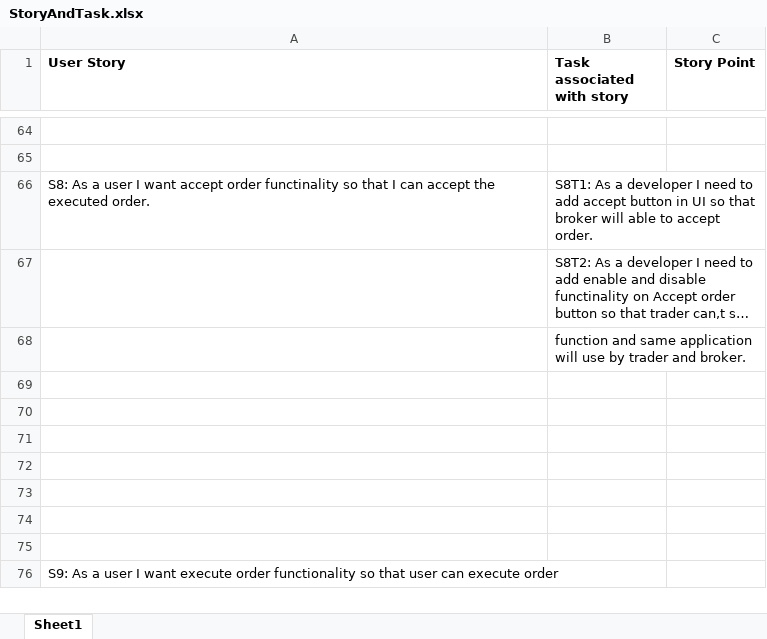
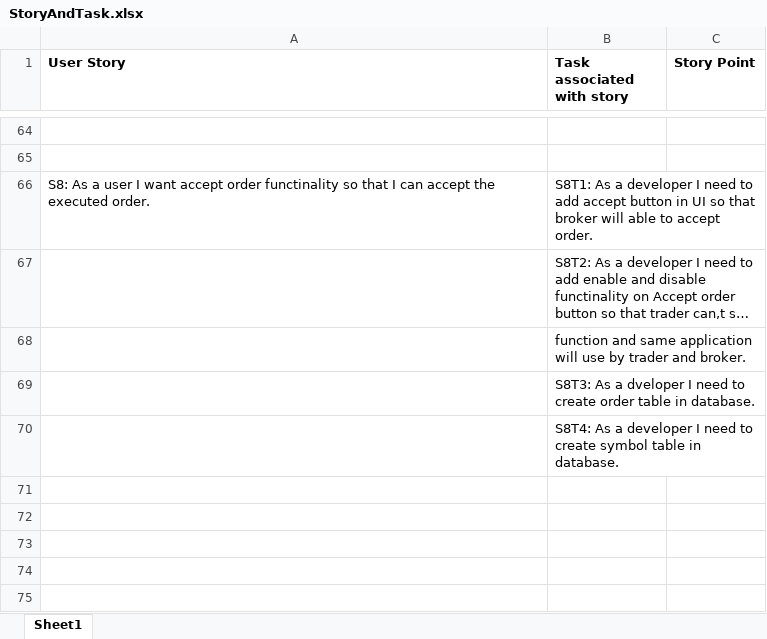
Before and after one commit to goldyjoshi/fixengine, an Excel workbook: src/main/resources/StoryAndTask.xlsx, sheet Sheet1, drawn as a sheet; only a part is shown, gaps mark what is left out; the shorter side is filled out with more unchanged rows; long unchanged cells end in …; values as stored, in another font and other column widths than the file's, no borders; the diff names each change by its address in the sheet, - before the commit and + after, or states it on an @@ line.

```diff
--- a/src/main/resources/StoryAndTask.xlsx (sheet Sheet1)
+++ b/src/main/resources/StoryAndTask.xlsx (sheet Sheet1)
-B69 (Task associated with story): (empty)
+B69 (Task associated with story): S8T3: As a dveloper I need to create order table in database.
-B70 (Task associated with story): (empty)
+B70 (Task associated with story): S8T4: As a developer I need to create symbol table in database.
```
Also changed, not shown: 12 other files.
